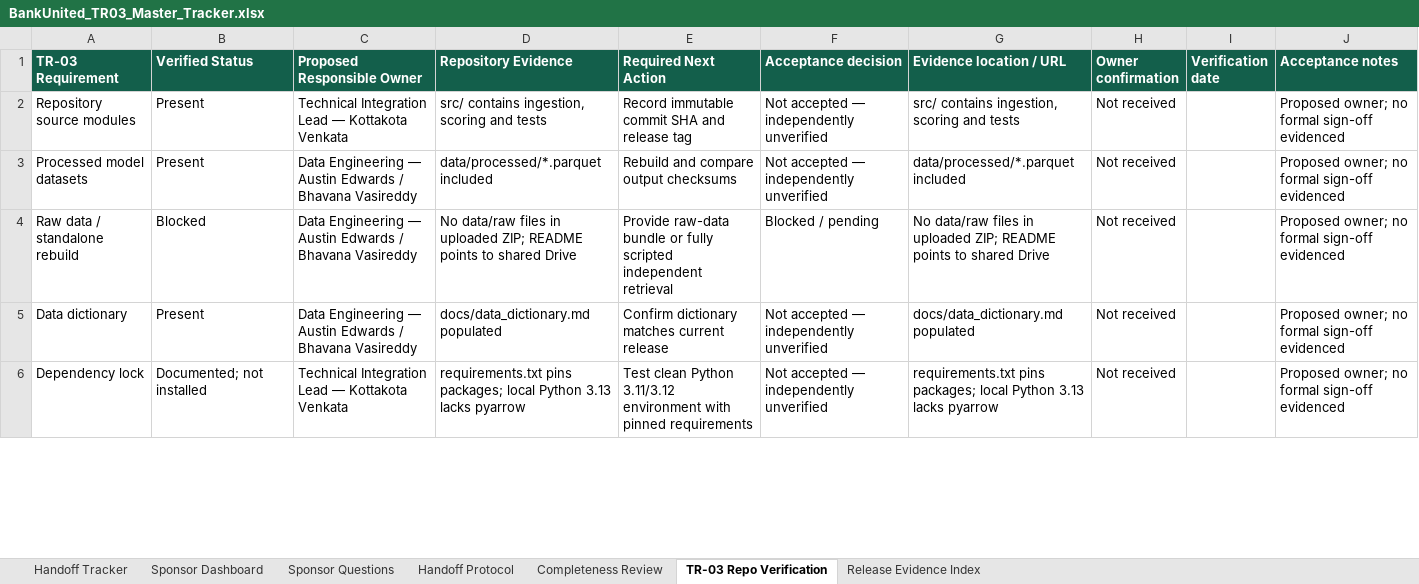
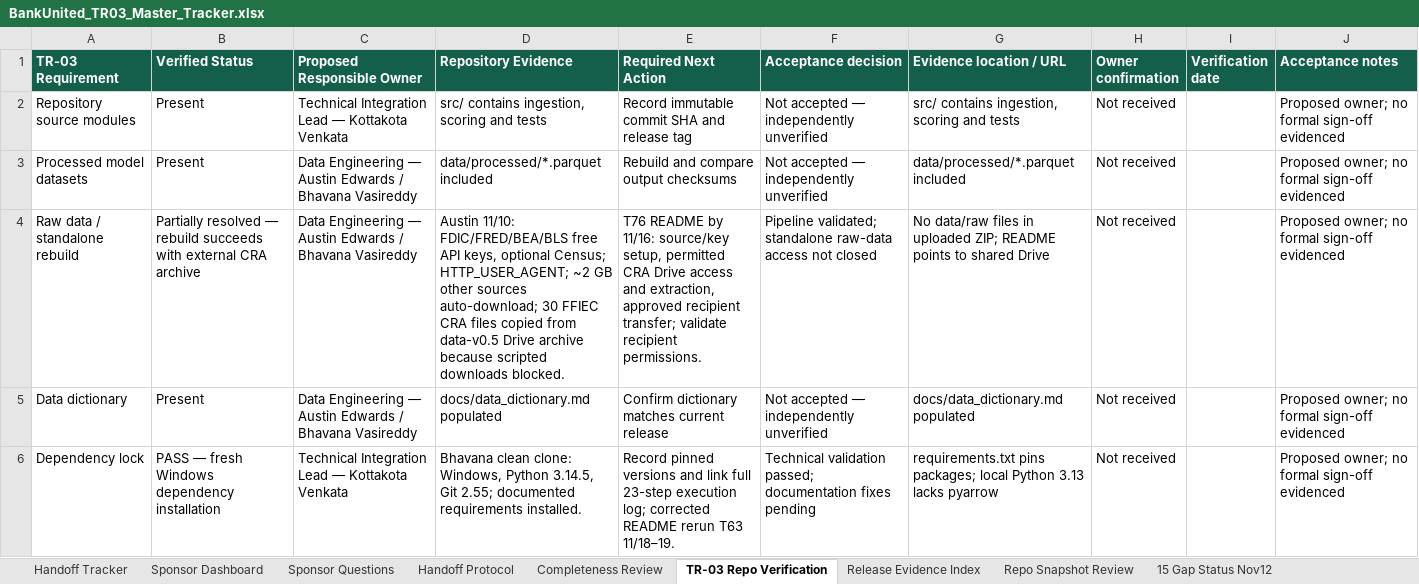
Before and after one commit to Kottakotavenkatakeerthika/bankunited-market-expansion, an Excel workbook: docs/handoff/BankUnited_TR03_Master_Tracker.xlsx, sheet TR-03 Repo Verification, drawn as a sheet; only a part is shown; values as stored, in another font and other column widths than the file's, no borders; the diff covers the shown part only; the diff names each change by its address in the sheet, - before the commit and + after, or states it on an @@ line.

Commit message:
Update TR-03 handoff documentation

```diff
--- a/docs/handoff/BankUnited_TR03_Master_Tracker.xlsx (sheet TR-03 Repo Verification)
+++ b/docs/handoff/BankUnited_TR03_Master_Tracker.xlsx (sheet TR-03 Repo Verification)
+sheet tab: Repo Snapshot Review
+sheet tab: 15 Gap Status Nov12
-B4 (Verified Status): Blocked
+B4 (Verified Status): Partially resolved — rebuild succeeds with external CRA archive
-D4 (Repository Evidence): No data/raw files in uploaded ZIP; README points to shared Drive
+D4 (Repository Evidence): Austin 11/10: FDIC/FRED/BEA/BLS free API keys, optional Census; HTTP_USER_AGENT; ~2 GB other sources auto-download; 30 FFIEC CRA files copied from data-v0.5 Drive archive because scripted downloads blocked.
-E4 (Required Next Action): Provide raw-data bundle or fully scripted independent retrieval
+E4 (Required Next Action): T76 README by 11/16: source/key setup, permitted CRA Drive access and extraction, approved recipient transfer; validate recipient permissions.
-F4 (Acceptance decision): Blocked / pending
+F4 (Acceptance decision): Pipeline validated; standalone raw-data access not closed
-B6 (Verified Status): Documented; not installed
+B6 (Verified Status): PASS — fresh Windows dependency installation
-D6 (Repository Evidence): requirements.txt pins packages; local Python 3.13 lacks pyarrow
+D6 (Repository Evidence): Bhavana clean clone: Windows, Python 3.14.5, Git 2.55; documented requirements installed.
-E6 (Required Next Action): Test clean Python 3.11/3.12 environment with pinned requirements
+E6 (Required Next Action): Record pinned versions and link full 23-step execution log; corrected README rerun T63 11/18–19.
-F6 (Acceptance decision): Not accepted — independently unverified
+F6 (Acceptance decision): Technical validation passed; documentation fixes pending
```
Also changed, not shown: 31 edited cells elsewhere in this sheet, sheet Completeness Review, sheet Handoff Tracker, sheet Release Evidence Index, sheet Sponsor Dashboard, other sheet tabs, 8 other files.
